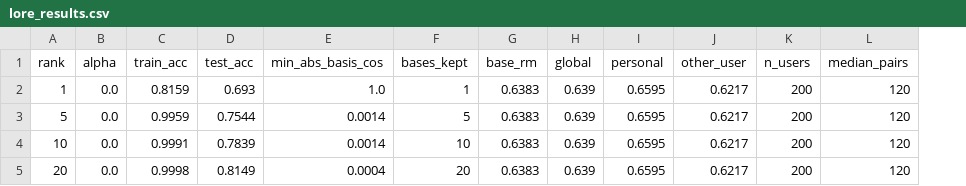
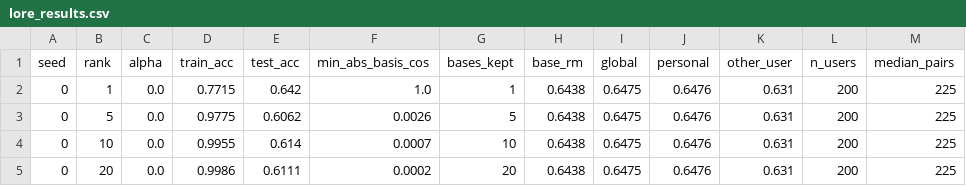
Before and after one commit to RachelFreedman/LoRe-BasisInterp, a CSV file: results/community_alignment/lore_results.csv, drawn as a sheet; addresses are those after the commit; the diff names each change by its address in the sheet, - before the commit and + after, or states it on an @@ line.

Commit message:
Pairs-per-user sweep on Community Alignment: more data does not help LoRe
200 users, budgets {51,102,201,225} pairs each, 3 seeds, leak-free turn-level split:

  pairs/user   LoRe vs base_rm   personal-global   personal-other_user
      51        -0.025 +/- 0.006  -0.005 +/- 0.005   +0.032 +/- 0.015
     102        -0.020 +/- 0.007  +0.002 +/- 0.005   +0.020 +/- 0.006
     201        -0.028 +/- 0.007  +0.003 +/- 0.002   +0.020 +/- 0.003
     225        -0.030 +/- 0.003  -0.001 +/- 0.003   +0.014 +/- 0.003

1. LoRe stays ~0.03 BELOW the base RM at every budget, with no upward trend, so
   data volume is not the binding constraint. This is the real-data analogue of
   synthetic_recovery.py's phase-transition curve, and it does not transition.
2. personal - global is zero within noise everywhere: a user's own direction never
   beats one shared direction.
3. personal - other_user is positive but SHRINKS as data grows (0.032 -> 0.014).
   Genuine per-user taste should sharpen with more data, not fade; the decline is
   more consistent with small-sample idiosyncrasy or topic concentration than with
   preference personalization.

```diff
--- a/results/community_alignment/lore_results.csv
+++ b/results/community_alignment/lore_results.csv
+column A (seed), rows 2-5: all 0
-D2 (train_acc): 0.8159
+D2 (train_acc): 0.7715
-E2 (test_acc): 0.693
+E2 (test_acc): 0.642
-H2:H5 (base_rm): 0.6383
+H2:H5 (base_rm): 0.6438
-I2:I5 (global): 0.639
+I2:I5 (global): 0.6475
-J2:J5 (personal): 0.6595
+J2:J5 (personal): 0.6476
-K2:K5 (other_user): 0.6217
+K2:K5 (other_user): 0.631
-M2:M5 (median_pairs): 120
+M2:M5 (median_pairs): 225
-D3 (train_acc): 0.9959
+D3 (train_acc): 0.9775
-E3 (test_acc): 0.7544
+E3 (test_acc): 0.6062
-F3 (min_abs_basis_cos): 0.0014
+F3 (min_abs_basis_cos): 0.0026
-D4 (train_acc): 0.9991
+D4 (train_acc): 0.9955
-E4 (test_acc): 0.7839
+E4 (test_acc): 0.614
-F4 (min_abs_basis_cos): 0.0014
+F4 (min_abs_basis_cos): 0.0007
-D5 (train_acc): 0.9998
+D5 (train_acc): 0.9986
-E5 (test_acc): 0.8149
+E5 (test_acc): 0.6111
-F5 (min_abs_basis_cos): 0.0004
+F5 (min_abs_basis_cos): 0.0002
```
Also changed, not shown: 5 other files.
